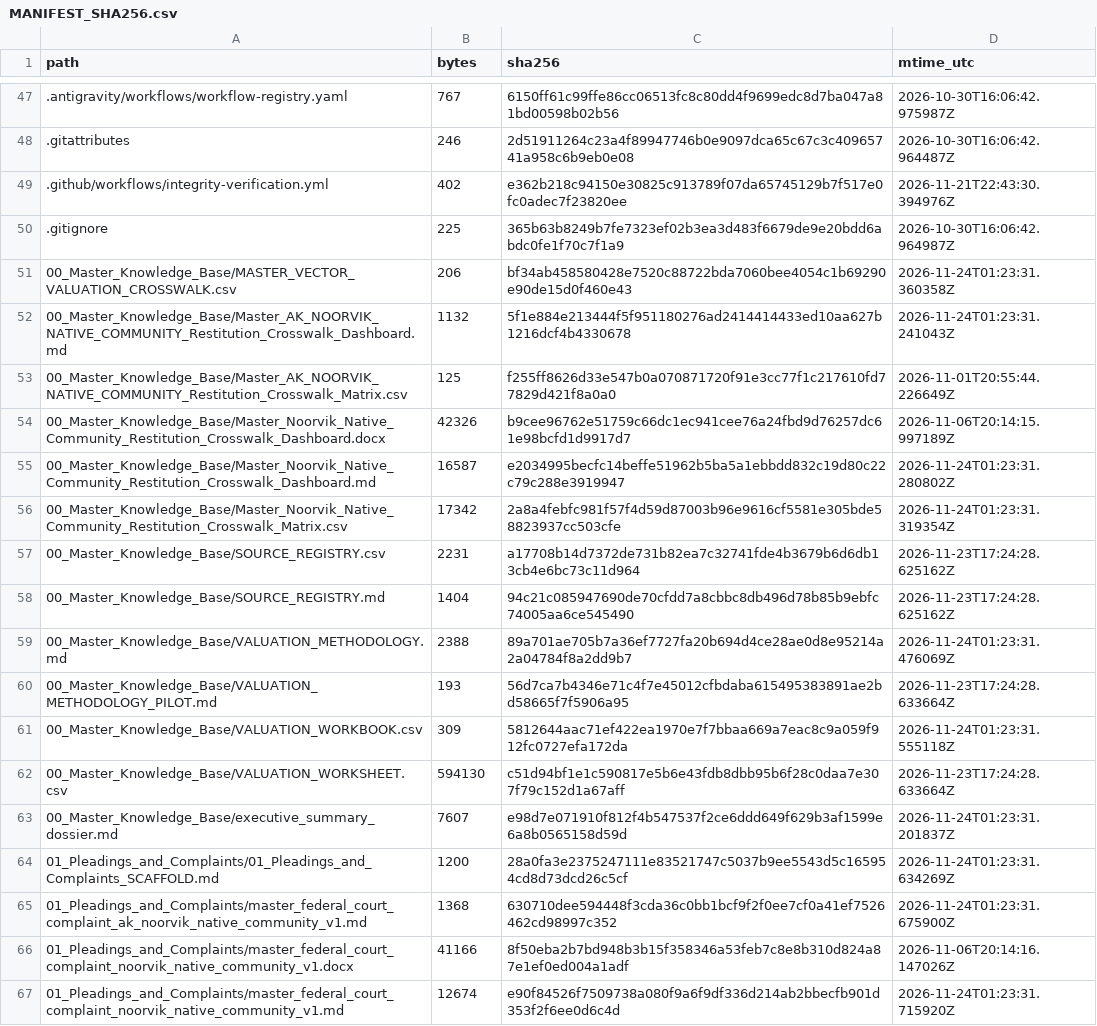
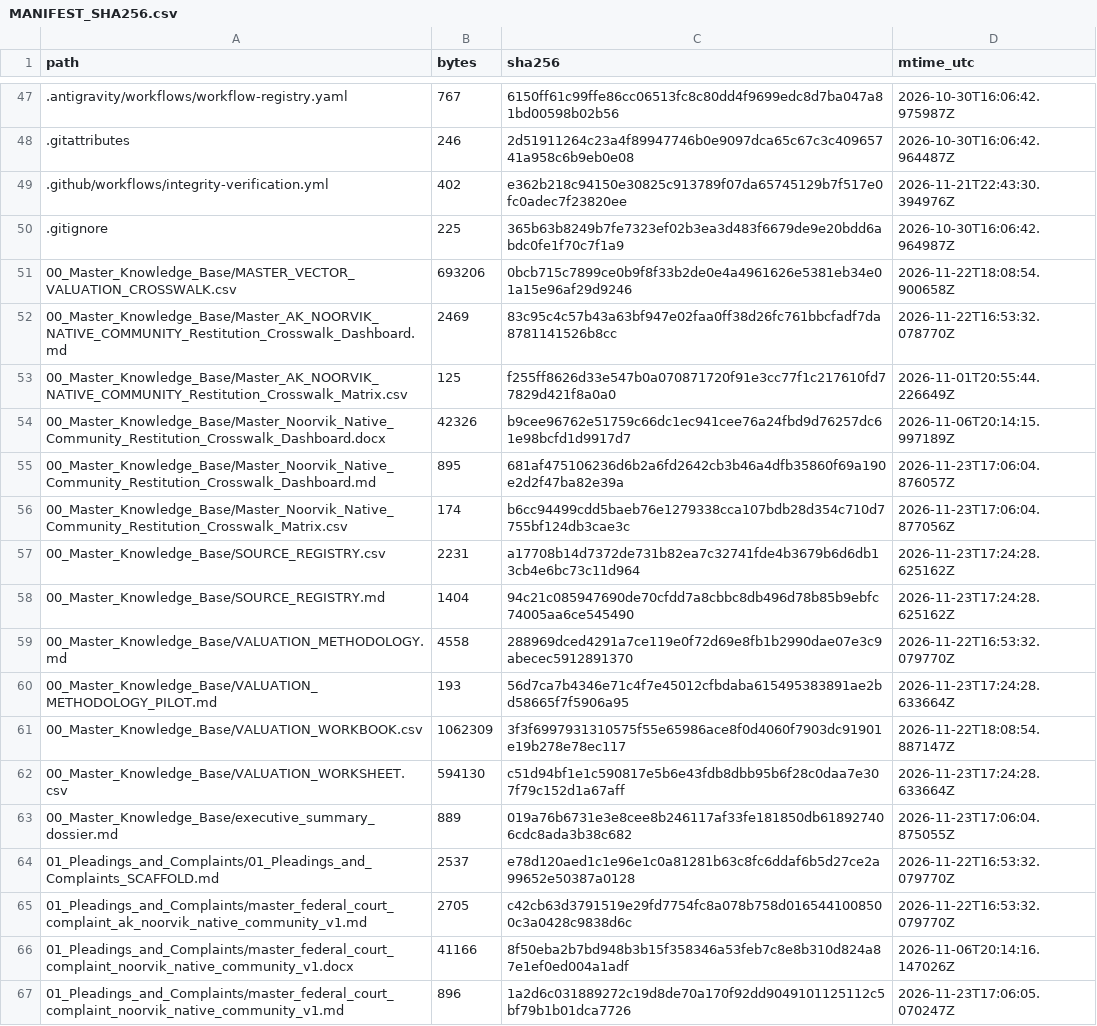
Before and after one commit to GlobalRestitutionAlliance/turtle-island-us-ak-noorvik-native-community-master-litigation, a CSV file: 99_Archives_and_Manifests/MANIFEST_SHA256.csv, drawn as a sheet; only a part is shown, gaps mark what is left out; the diff covers the shown part only.

```diff
--- a/99_Archives_and_Manifests/MANIFEST_SHA256.csv
+++ b/99_Archives_and_Manifests/MANIFEST_SHA256.csv
@@ -50,18 +50,18 @@ path,bytes,sha256,mtime_utc
 .gitignore,225,365b63b8249b7fe7323ef02b3ea3d483f6679de9e20bdd6abdc0fe1f70c7f1a9,2026-10-30T16:06:42.964987Z
-00_Master_Knowledge_Base/MASTER_VECTOR_VALUATION_CROSSWALK.csv,206,bf34ab458580428e7520c88722bda7060bee4054c1b69290e90de15d0f460e43,2026-11-24T01:23:31.360358Z
-00_Master_Knowledge_Base/Master_AK_NOORVIK_NATIVE_COMMUNITY_Restitution_Crosswalk_Dashboard.md,1132,5f1e884e213444f5f951180276ad2414414433ed10aa627b1216dcf4b4330678,2026-11-24T01:23:31.241043Z
+00_Master_Knowledge_Base/MASTER_VECTOR_VALUATION_CROSSWALK.csv,693206,0bcb715c7899ce0b9f8f33b2de0e4a4961626e5381eb34e01a15e96af29d9246,2026-11-22T18:08:54.900658Z
+00_Master_Knowledge_Base/Master_AK_NOORVIK_NATIVE_COMMUNITY_Restitution_Crosswalk_Dashboard.md,2469,83c95c4c57b43a63bf947e02faa0ff38d26fc761bbcfadf7da8781141526b8cc,2026-11-22T16:53:32.078770Z
 00_Master_Knowledge_Base/Master_AK_NOORVIK_NATIVE_COMMUNITY_Restitution_Crosswalk_Matrix.csv,125,f255ff8626d33e547b0a070871720f91e3cc77f1c217610fd77829d421f8a0a0,2026-11-01T20:55:44.226649Z
 00_Master_Knowledge_Base/Master_Noorvik_Native_Community_Restitution_Crosswalk_Dashboard.docx,42326,b9cee96762e51759c66dc1ec941cee76a24fbd9d76257dc61e98bcfd1d9917d7,2026-11-06T20:14:15.997189Z
-00_Master_Knowledge_Base/Master_Noorvik_Native_Community_Restitution_Crosswalk_Dashboard.md,16587,e2034995becfc14beffe51962b5ba5a1ebbdd832c19d80c22c79c288e3919947,2026-11-24T01:23:31.280802Z
-00_Master_Knowledge_Base/Master_Noorvik_Native_Community_Restitution_Crosswalk_Matrix.csv,17342,2a8a4febfc981f57f4d59d87003b96e9616cf5581e305bde58823937cc503cfe,2026-11-24T01:23:31.319354Z
+00_Master_Knowledge_Base/Master_Noorvik_Native_Community_Restitution_Crosswalk_Dashboard.md,895,681af475106236d6b2a6fd2642cb3b46a4dfb35860f69a190e2d2f47ba82e39a,2026-11-23T17:06:04.876057Z
+00_Master_Knowledge_Base/Master_Noorvik_Native_Community_Restitution_Crosswalk_Matrix.csv,174,b6cc94499cdd5baeb76e1279338cca107bdb28d354c710d7755bf124db3cae3c,2026-11-23T17:06:04.877056Z
 00_Master_Knowledge_Base/SOURCE_REGISTRY.csv,2231,a17708b14d7372de731b82ea7c32741fde4b3679b6d6db13cb4e6bc73c11d964,2026-11-23T17:24:28.625162Z
 00_Master_Knowledge_Base/SOURCE_REGISTRY.md,1404,94c21c085947690de70cfdd7a8cbbc8db496d78b85b9ebfc74005aa6ce545490,2026-11-23T17:24:28.625162Z
-00_Master_Knowledge_Base/VALUATION_METHODOLOGY.md,2388,89a701ae705b7a36ef7727fa20b694d4ce28ae0d8e95214a2a04784f8a2dd9b7,2026-11-24T01:23:31.476069Z
+00_Master_Knowledge_Base/VALUATION_METHODOLOGY.md,4558,288969dced4291a7ce119e0f72d69e8fb1b2990dae07e3c9abecec5912891370,2026-11-22T16:53:32.079770Z
 00_Master_Knowledge_Base/VALUATION_METHODOLOGY_PILOT.md,193,56d7ca7b4346e71c4f7e45012cfbdaba615495383891ae2bd58665f7f5906a95,2026-11-23T17:24:28.633664Z
-00_Master_Knowledge_Base/VALUATION_WORKBOOK.csv,309,5812644aac71ef422ea1970e7f7bbaa669a7eac8c9a059f912fc0727efa172da,2026-11-24T01:23:31.555118Z
+00_Master_Knowledge_Base/VALUATION_WORKBOOK.csv,1062309,3f3f6997931310575f55e65986ace8f0d4060f7903dc91901e19b278e78ec117,2026-11-22T18:08:54.887147Z
 00_Master_Knowledge_Base/VALUATION_WORKSHEET.csv,594130,c51d94bf1e1c590817e5b6e43fdb8dbb95b6f28c0daa7e307f79c152d1a67aff,2026-11-23T17:24:28.633664Z
-00_Master_Knowledge_Base/executive_summary_dossier.md,7607,e98d7e071910f812f4b547537f2ce6ddd649f629b3af1599e6a8b0565158d59d,2026-11-24T01:23:31.201837Z
-01_Pleadings_and_Complaints/01_Pleadings_and_Complaints_SCAFFOLD.md,1200,28a0fa3e2375247111e83521747c5037b9ee5543d5c165954cd8d73dcd26c5cf,2026-11-24T01:23:31.634269Z
-01_Pleadings_and_Complaints/master_federal_court_complaint_ak_noorvik_native_community_v1.md,1368,630710dee594448f3cda36c0bb1bcf9f2f0ee7cf0a41ef7526462cd98997c352,2026-11-24T01:23:31.675900Z
+00_Master_Knowledge_Base/executive_summary_dossier.md,889,019a76b6731e3e8cee8b246117af33fe181850db618927406cdc8ada3b38c682,2026-11-23T17:06:04.875055Z
+01_Pleadings_and_Complaints/01_Pleadings_and_Complaints_SCAFFOLD.md,2537,e78d120aed1c1e96e1c0a81281b63c8fc6ddaf6b5d27ce2a99652e50387a0128,2026-11-22T16:53:32.079770Z
+01_Pleadings_and_Complaints/master_federal_court_complaint_ak_noorvik_native_community_v1.md,2705,c42cb63d3791519e29fd7754fc8a078b758d0165441008500c3a0428c9838d6c,2026-11-22T16:53:32.079770Z
 01_Pleadings_and_Complaints/master_federal_court_complaint_noorvik_native_community_v1.docx,41166,8f50eba2b7bd948b3b15f358346a53feb7c8e8b310d824a87e1ef0ed004a1adf,2026-11-06T20:14:16.147026Z
-01_Pleadings_and_Complaints/master_federal_court_complaint_noorvik_native_community_v1.md,12674,e90f84526f7509738a080f9a6f9df336d214ab2bbecfb901d353f2f6ee0d6c4d,2026-11-24T01:23:31.715920Z
+01_Pleadings_and_Complaints/master_federal_court_complaint_noorvik_native_community_v1.md,896,1a2d6c031889272c19d8de70a170f92dd9049101125112c5bf79b1b01dca7726,2026-11-23T17:06:05.070247Z
```
Also changed, not shown: 80 edited cells elsewhere in this file, 37 other files.
